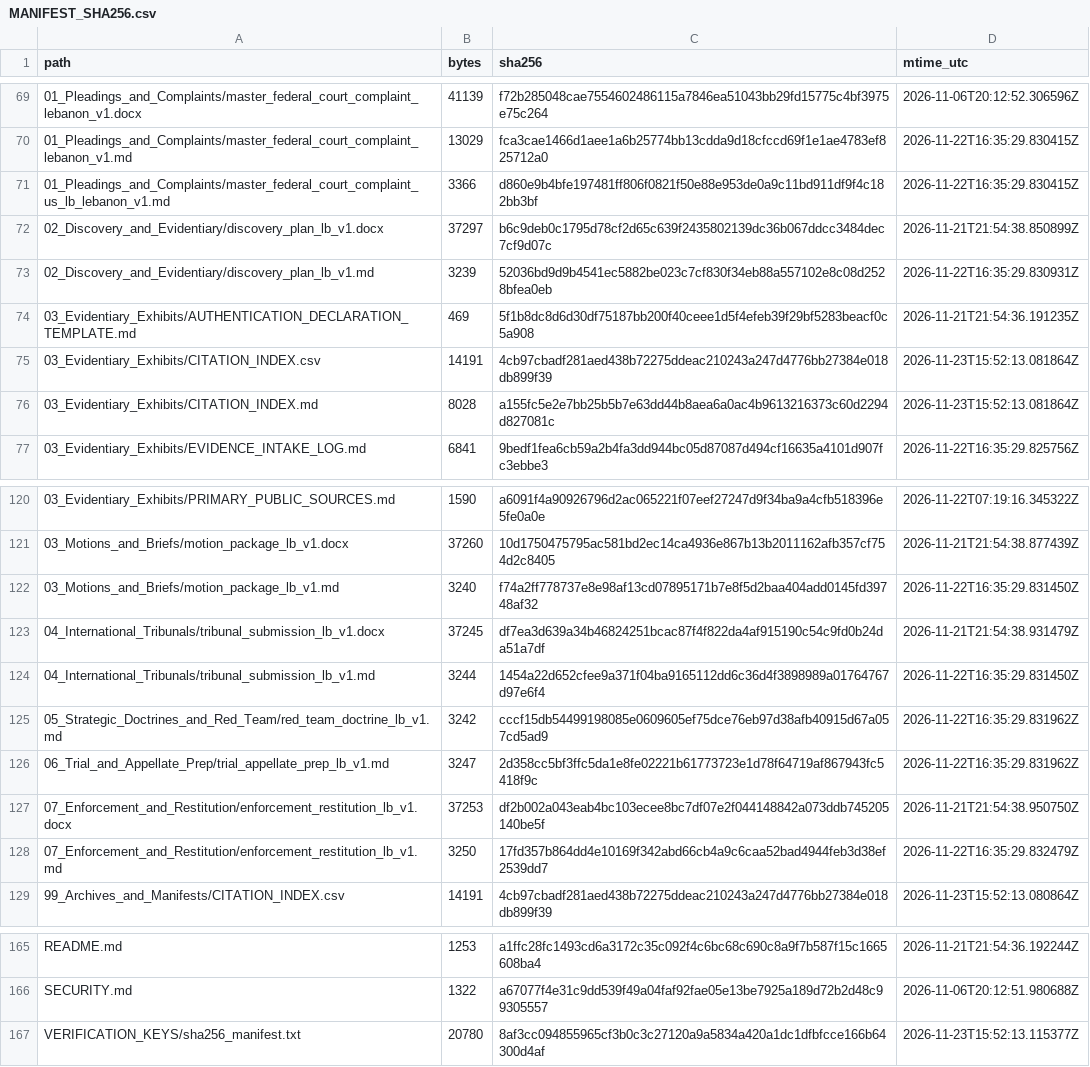
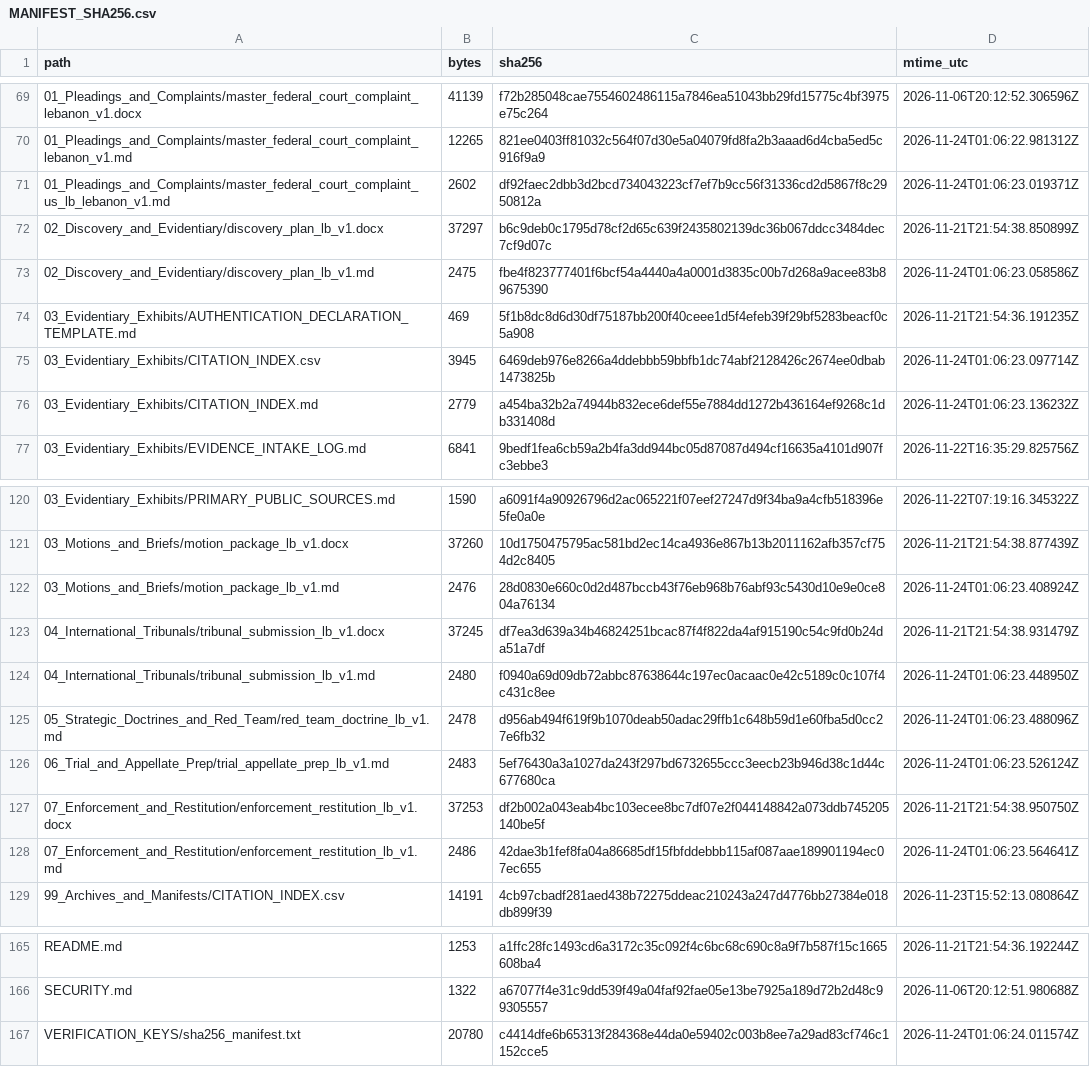
Before and after one commit to GlobalRestitutionAlliance/asia-us-lb-lebanon-master-litigation, a CSV file: 99_Archives_and_Manifests/MANIFEST_SHA256.csv, drawn as a sheet; only a part is shown, gaps mark what is left out; the diff covers the shown part only.

```diff
--- a/99_Archives_and_Manifests/MANIFEST_SHA256.csv
+++ b/99_Archives_and_Manifests/MANIFEST_SHA256.csv
@@ -69,9 +69,9 @@ path,bytes,sha256,mtime_utc
 01_Pleadings_and_Complaints/master_federal_court_complaint_lebanon_v1.docx,41139,f72b285048cae7554602486115a7846ea51043bb29fd15775c4bf3975e75c264,2026-11-06T20:12:52.306596Z
-01_Pleadings_and_Complaints/master_federal_court_complaint_lebanon_v1.md,13029,fca3cae1466d1aee1a6b25774bb13cdda9d18cfccd69f1e1ae4783ef825712a0,2026-11-22T16:35:29.830415Z
-01_Pleadings_and_Complaints/master_federal_court_complaint_us_lb_lebanon_v1.md,3366,d860e9b4bfe197481ff806f0821f50e88e953de0a9c11bd911df9f4c182bb3bf,2026-11-22T16:35:29.830415Z
+01_Pleadings_and_Complaints/master_federal_court_complaint_lebanon_v1.md,12265,821ee0403ff81032c564f07d30e5a04079fd8fa2b3aaad6d4cba5ed5c916f9a9,2026-11-24T01:06:22.981312Z
+01_Pleadings_and_Complaints/master_federal_court_complaint_us_lb_lebanon_v1.md,2602,df92faec2dbb3d2bcd734043223cf7ef7b9cc56f31336cd2d5867f8c2950812a,2026-11-24T01:06:23.019371Z
 02_Discovery_and_Evidentiary/discovery_plan_lb_v1.docx,37297,b6c9deb0c1795d78cf2d65c639f2435802139dc36b067ddcc3484dec7cf9d07c,2026-11-21T21:54:38.850899Z
-02_Discovery_and_Evidentiary/discovery_plan_lb_v1.md,3239,52036bd9d9b4541ec5882be023c7cf830f34eb88a557102e8c08d2528bfea0eb,2026-11-22T16:35:29.830931Z
+02_Discovery_and_Evidentiary/discovery_plan_lb_v1.md,2475,fbe4f823777401f6bcf54a4440a4a0001d3835c00b7d268a9acee83b89675390,2026-11-24T01:06:23.058586Z
 03_Evidentiary_Exhibits/AUTHENTICATION_DECLARATION_TEMPLATE.md,469,5f1b8dc8d6d30df75187bb200f40ceee1d5f4efeb39f29bf5283beacf0c5a908,2026-11-21T21:54:36.191235Z
-03_Evidentiary_Exhibits/CITATION_INDEX.csv,14191,4cb97cbadf281aed438b72275ddeac210243a247d4776bb27384e018db899f39,2026-11-23T15:52:13.081864Z
-03_Evidentiary_Exhibits/CITATION_INDEX.md,8028,a155fc5e2e7bb25b5b7e63dd44b8aea6a0ac4b9613216373c60d2294d827081c,2026-11-23T15:52:13.081864Z
+03_Evidentiary_Exhibits/CITATION_INDEX.csv,3945,6469deb976e8266a4ddebbb59bbfb1dc74abf2128426c2674ee0dbab1473825b,2026-11-24T01:06:23.097714Z
+03_Evidentiary_Exhibits/CITATION_INDEX.md,2779,a454ba32b2a74944b832ece6def55e7884dd1272b436164ef9268c1db331408d,2026-11-24T01:06:23.136232Z
 03_Evidentiary_Exhibits/EVIDENCE_INTAKE_LOG.md,6841,9bedf1fea6cb59a2b4fa3dd944bc05d87087d494cf16635a4101d907fc3ebbe3,2026-11-22T16:35:29.825756Z
@@ -121,9 +121,9 @@ path,bytes,sha256,mtime_utc
 03_Motions_and_Briefs/motion_package_lb_v1.docx,37260,10d1750475795ac581bd2ec14ca4936e867b13b2011162afb357cf754d2c8405,2026-11-21T21:54:38.877439Z
-03_Motions_and_Briefs/motion_package_lb_v1.md,3240,f74a2ff778737e8e98af13cd07895171b7e8f5d2baa404add0145fd39748af32,2026-11-22T16:35:29.831450Z
+03_Motions_and_Briefs/motion_package_lb_v1.md,2476,28d0830e660c0d2d487bccb43f76eb968b76abf93c5430d10e9e0ce804a76134,2026-11-24T01:06:23.408924Z
 04_International_Tribunals/tribunal_submission_lb_v1.docx,37245,df7ea3d639a34b46824251bcac87f4f822da4af915190c54c9fd0b24da51a7df,2026-11-21T21:54:38.931479Z
-04_International_Tribunals/tribunal_submission_lb_v1.md,3244,1454a22d652cfee9a371f04ba9165112dd6c36d4f3898989a01764767d97e6f4,2026-11-22T16:35:29.831450Z
-05_Strategic_Doctrines_and_Red_Team/red_team_doctrine_lb_v1.md,3242,cccf15db54499198085e0609605ef75dce76eb97d38afb40915d67a057cd5ad9,2026-11-22T16:35:29.831962Z
-06_Trial_and_Appellate_Prep/trial_appellate_prep_lb_v1.md,3247,2d358cc5bf3ffc5da1e8fe02221b61773723e1d78f64719af867943fc5418f9c,2026-11-22T16:35:29.831962Z
+04_International_Tribunals/tribunal_submission_lb_v1.md,2480,f0940a69d09db72abbc87638644c197ec0acaac0e42c5189c0c107f4c431c8ee,2026-11-24T01:06:23.448950Z
+05_Strategic_Doctrines_and_Red_Team/red_team_doctrine_lb_v1.md,2478,d956ab494f619f9b1070deab50adac29ffb1c648b59d1e60fba5d0cc27e6fb32,2026-11-24T01:06:23.488096Z
+06_Trial_and_Appellate_Prep/trial_appellate_prep_lb_v1.md,2483,5ef76430a3a1027da243f297bd6732655ccc3eecb23b946d38c1d44c677680ca,2026-11-24T01:06:23.526124Z
 07_Enforcement_and_Restitution/enforcement_restitution_lb_v1.docx,37253,df2b002a043eab4bc103ecee8bc7df07e2f044148842a073ddb745205140be5f,2026-11-21T21:54:38.950750Z
-07_Enforcement_and_Restitution/enforcement_restitution_lb_v1.md,3250,17fd357b864dd4e10169f342abd66cb4a9c6caa52bad4944feb3d38ef2539dd7,2026-11-22T16:35:29.832479Z
+07_Enforcement_and_Restitution/enforcement_restitution_lb_v1.md,2486,42dae3b1fef8fa04a86685df15fbfddebbb115af087aae189901194ec07ec655,2026-11-24T01:06:23.564641Z
 99_Archives_and_Manifests/CITATION_INDEX.csv,14191,4cb97cbadf281aed438b72275ddeac210243a247d4776bb27384e018db899f39,2026-11-23T15:52:13.080864Z
@@ -166,2 +166,2 @@ README.md,1253,a1ffc28fc1493cd6a3172c35c092f4c6bc68c690c8a9f7b587f15c1665608ba4,
 SECURITY.md,1322,a67077f4e31c9dd539f49a04faf92fae05e13be7925a189d72b2d48c99305557,2026-11-06T20:12:51.980688Z
-VERIFICATION_KEYS/sha256_manifest.txt,20780,8af3cc094855965cf3b0c3c27120a9a5834a420a1dc1dfbfcce166b64300d4af,2026-11-23T15:52:13.115377Z
+VERIFICATION_KEYS/sha256_manifest.txt,20780,c4414dfe6b65313f284368e44da0e59402c003b8ee7a29ad83cf746c1152cce5,2026-11-24T01:06:24.011574Z
```
Also changed, not shown: 33 edited cells elsewhere in this file, 00_Master_Knowledge_Base/Master_Lebanon_Restitution_Crosswalk_Matrix.csv, 21 other files.
